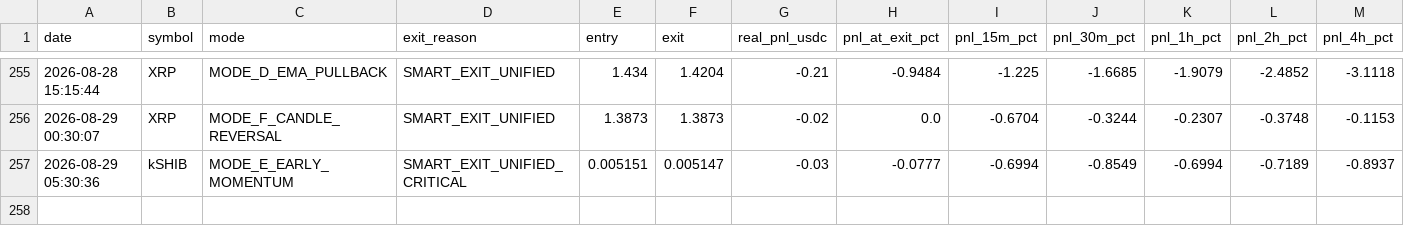
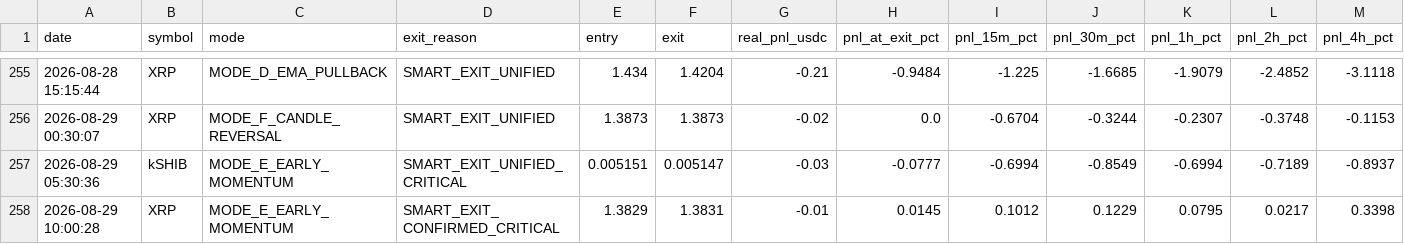
Before and after one commit to frisoo70-ux/trading-bot-data, a CSV file: bot-data/post_trade_analysis.csv, drawn as a sheet; only a part is shown, gaps mark what is left out; rows hold the shown columns only; the diff names each change by its address in the sheet, - before the commit and + after, or states it on an @@ line.

Commit message:
Bot data backup: post_trade_analysis.csv

```diff
--- a/bot-data/post_trade_analysis.csv
+++ b/bot-data/post_trade_analysis.csv
+row 258: 2026-08-29 10:00:28 | XRP | MODE_E_EARLY_MOMENTUM | SMART_EXIT_CONFIRMED_CRITICAL | 1.3829 | 1.3831 | -0.01 | 0.0145 | 0.1012 | 0.1229 | 0.0795 | 0.0217 | 0.3398
```
